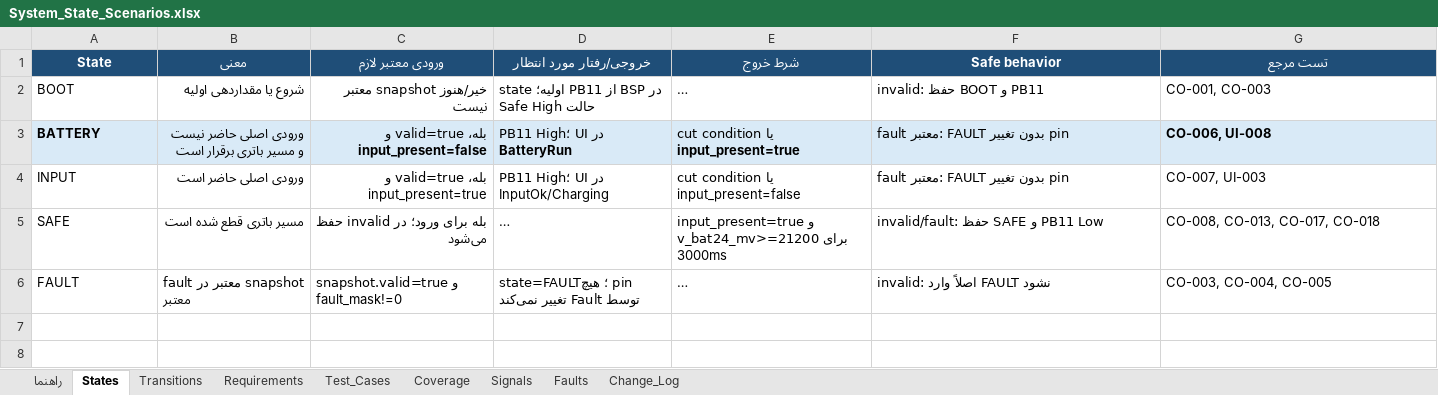
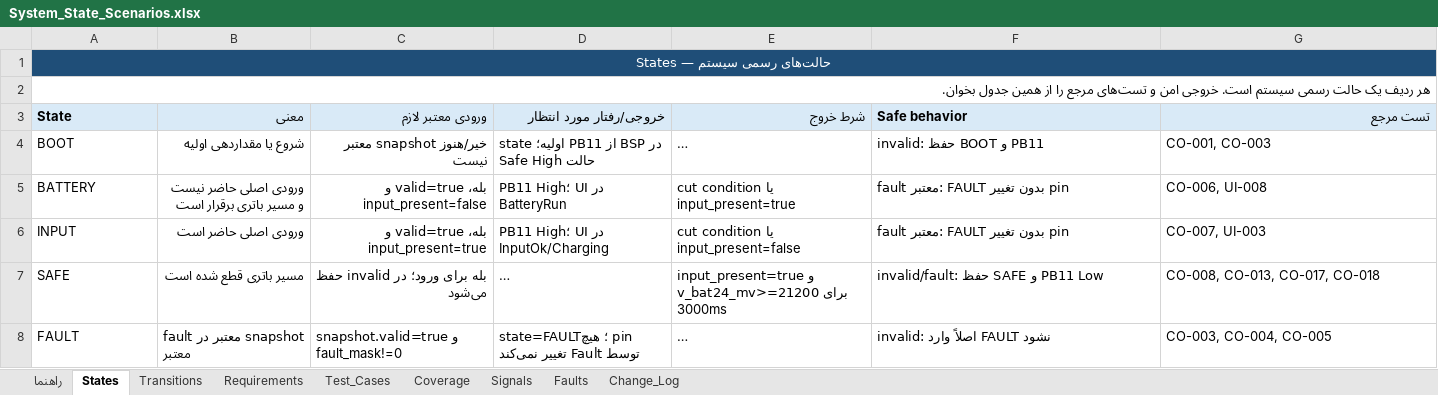
Before and after one commit to sargoliwork101-ui/ChangeOver, an Excel workbook: Documentation/System_State_Scenarios.xlsx, sheet States, drawn as a sheet; long unchanged cells end in …; values as stored, in another font and other column widths than the file's, no borders; addresses are those after the commit; the diff names each change by its address in the sheet, - before the commit and + after, or states it on an @@ line.

Commit message:
docs(state): fix workbook layout and sheet headers
Co-authored-by: arena-agent <297053741+arena-agent@users.noreply.github.com>

```diff
--- a/Documentation/System_State_Scenarios.xlsx (sheet States)
+++ b/Documentation/System_State_Scenarios.xlsx (sheet States)
+row 1: States — حالت‌های رسمی سیستم
+row 2: هر ردیف یک حالت رسمی سیستم است. خروجی امن و تست‌های مرجع را از همین جدول بخوان.
@@ A3:G3 fill: #1F4E78 → #D9EAF7, text colour: #FFFFFF → black @@
-A3 alignment: center
+A3 alignment: left
-B3:E3 alignment: center
+B3:E3 alignment: right
-F3 alignment: center
+F3 alignment: left
-G3 alignment: center
+G3 alignment: right
@@ A5:G5 fill: #D9EAF7 → none, bold: on → off @@
```
Also changed, not shown: sheet Test_Cases, sheet Transitions, sheet Faults, sheet Signals, sheet Requirements, sheet Change_Log, 2 more sheets.
